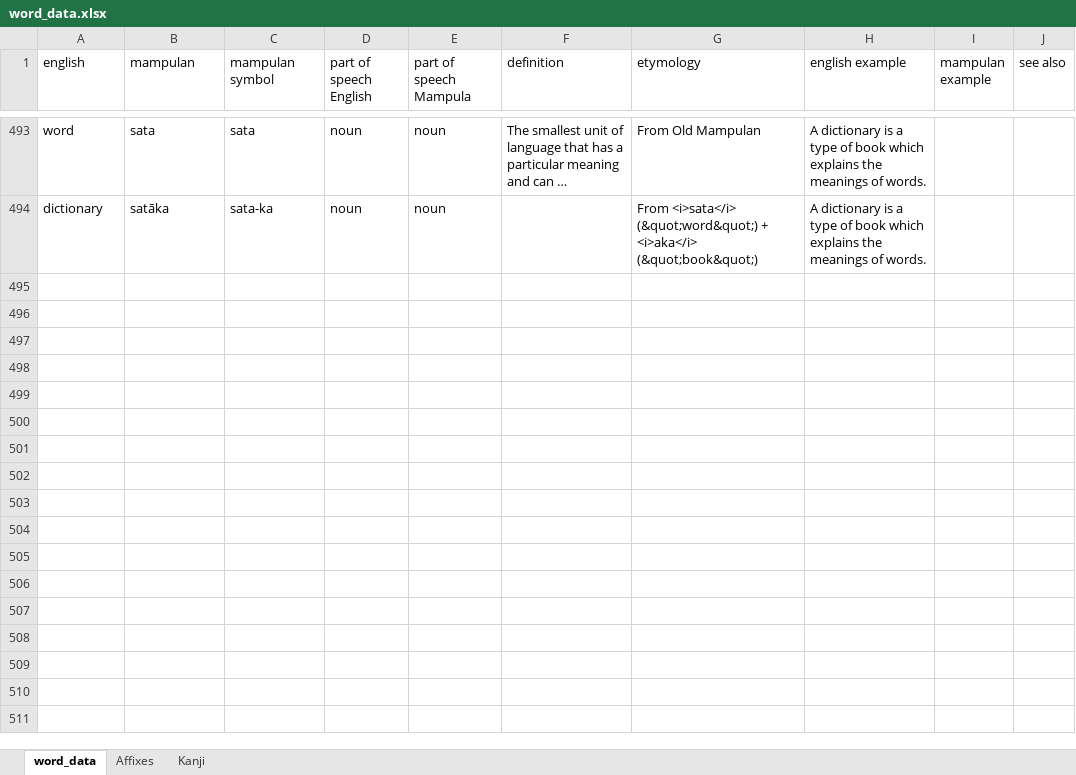
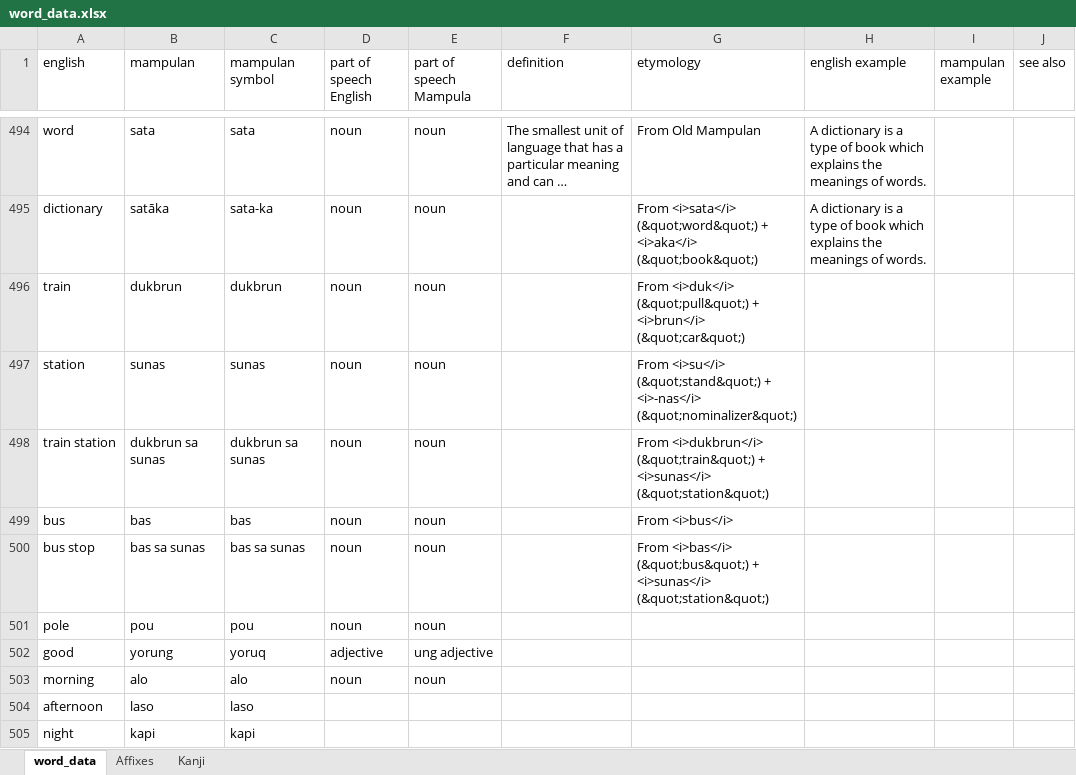
Before and after one commit to AlexAndPedro/alexandpedro.github.io, an Excel workbook: data/word_data.xlsx, sheet word_data, drawn as a sheet; only a part is shown, gaps mark what is left out; long unchanged cells end in …; values as stored, in another font and other column widths than the file's, no borders; conditional formats not drawn; the diff covers the shown part only; the diff names each change by its address in the sheet, - before the commit and + after, or states it on an @@ line.

```diff
--- a/data/word_data.xlsx (sheet word_data)
+++ b/data/word_data.xlsx (sheet word_data)
+row 496: train | dukbrun | dukbrun | noun | noun |  | From <i>duk</i> (&quot;pull&quot;) + <i>brun</i> (&quot;car&quot;)
+row 497: station | sunas | sunas | noun | noun |  | From <i>su</i> (&quot;stand&quot;) + <i>-nas</i> (&quot;nominalizer&quot;)
+row 498: train station | dukbrun sa sunas | dukbrun sa sunas | noun | noun |  | From <i>dukbrun</i> (&quot;train&quot;) + <i>sunas</i> (&quot;station&quot;)
+row 499: bus | bas | bas | noun | noun |  | From <i>bus</i>
+row 500: bus stop | bas sa sunas | bas sa sunas | noun | noun |  | From <i>bas</i> (&quot;bus&quot;) + <i>sunas</i> (&quot;station&quot;)
+row 501: pole | pou | pou | noun | noun
+row 502: good | yorung | yoruq | adjective | ung adjective
+row 503: morning | alo | alo | noun | noun
+row 504: afternoon | laso | laso
+row 505: night | kapi | kapi
```
Also changed, not shown: 11 added rows and 20 edited cells elsewhere in this sheet, sheet Kanji, data/word_data_v2.xlsx, 1 other file.
